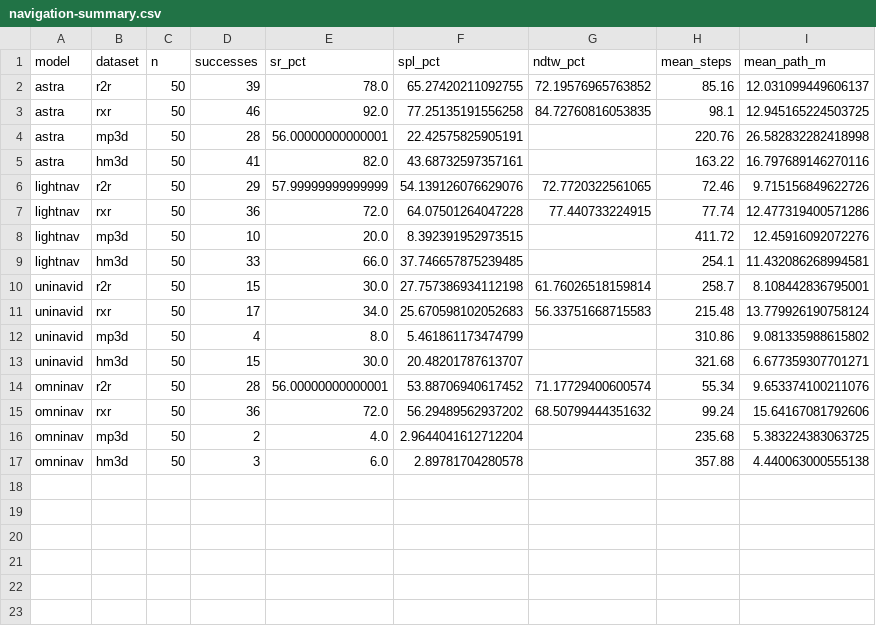
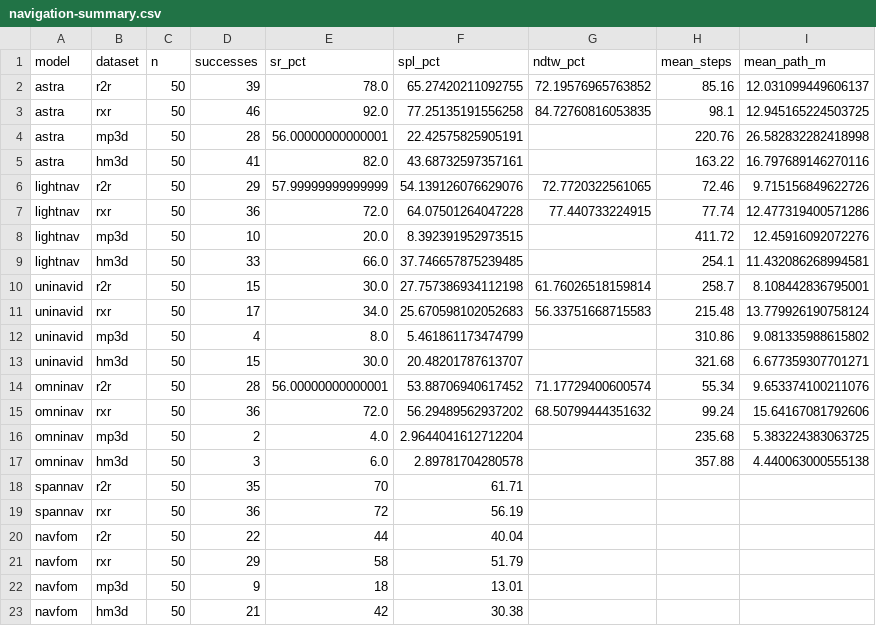
Before and after one commit to GalaxyGeneralRobotics/GalaxyGeneralRobotics.github.io, a CSV file: astra-policy/sources/navigation-mobile/data/navigation-summary.csv, drawn as a sheet.

Commit message:
Add local navigation baselines and trajectory token usage

```diff
--- a/astra-policy/sources/navigation-mobile/data/navigation-summary.csv
+++ b/astra-policy/sources/navigation-mobile/data/navigation-summary.csv
@@ -17 +17,7 @@ omninav,mp3d,50,2,4.0,2.9644041612712204,,235.68,5.383224383063725
 omninav,hm3d,50,3,6.0,2.89781704280578,,357.88,4.440063000555138
+spannav,r2r,50,35,70,61.71,,,
+spannav,rxr,50,36,72,56.19,,,
+navfom,r2r,50,22,44,40.04,,,
+navfom,rxr,50,29,58,51.79,,,
+navfom,mp3d,50,9,18,13.01,,,
+navfom,hm3d,50,21,42,30.38,,,
```
Also changed, not shown: 13 other files.
